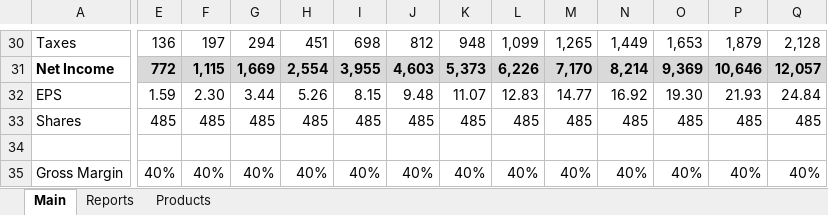
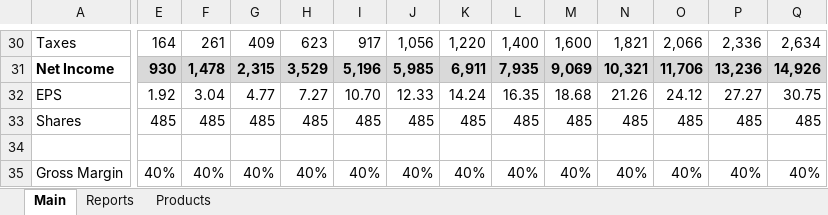
Before and after one commit to michaelsjoeberg/stocks, an Excel workbook: SQ.xlsx, sheet Main, drawn as a sheet; only a part is shown, gaps mark what is left out; values as stored, in another font and other column widths than the file's, no borders; charts and pictures not drawn; removed rows and columns are numbered as before the commit, all else as after; rows hold the shown columns only; the diff covers the shown part only; the diff names each change by its address in the sheet, - before the commit and + after, or states it on an @@ line.

```diff
--- a/SQ.xlsx (sheet Main)
+++ b/SQ.xlsx (sheet Main)
-E30: 136
+E30: 164
-F30: 197
+F30: 261
-G30: 294
+G30: 409
-H30: 451
+H30: 623
-I30: 698
+I30: 917
-J30: 812
+J30: 1,056
-K30: 948
+K30: 1,220
-L30: 1,099
+L30: 1,400
-M30: 1,265
+M30: 1,600
-N30: 1,449
+N30: 1,821
-O30: 1,653
+O30: 2,066
-P30: 1,879
+P30: 2,336
-Q30: 2,128
+Q30: 2,634
-row 31: Net Income | 772 | 1,115 | 1,669 | 2,554 | 3,955 | 4,603 | 5,373 | 6,226 | 7,170 | 8,214 | 9,369 | 10,646 | 12,057
+row 31: Net Income | 930 | 1,478 | 2,315 | 3,529 | 5,196 | 5,985 | 6,911 | 7,935 | 9,069 | 10,321 | 11,706 | 13,236 | 14,926
-E32: 1.59
+E32: 1.92
-F32: 2.30
+F32: 3.04
-G32: 3.44
+G32: 4.77
-H32: 5.26
+H32: 7.27
-I32: 8.15
+I32: 10.70
-J32: 9.48
+J32: 12.33
-K32: 11.07
+K32: 14.24
-L32: 12.83
+L32: 16.35
-M32: 14.77
+M32: 18.68
-N32: 16.92
+N32: 21.26
-O32: 19.30
+O32: 24.12
-P32: 21.93
+P32: 27.27
-Q32: 24.84
+Q32: 30.75
```
Also changed, not shown: 154 edited cells elsewhere in this sheet, sheet Reports, formulas that keep their value.
